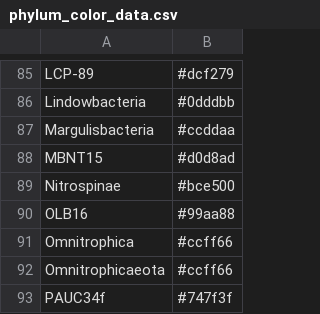
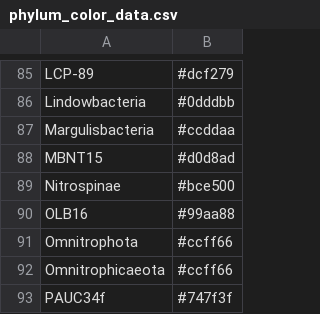
Before and after one commit to CaitlinCasar/Momper2021_DeMMO_FractureFluidMetagenomes, a CSV file: data/phylum_color_data.csv, drawn as a sheet; only a part is shown, gaps mark what is left out; the diff covers the shown part only.

```diff
--- a/data/phylum_color_data.csv
+++ b/data/phylum_color_data.csv
@@ -90,3 +90,3 @@ Nitrospinae,#bce500
 OLB16,#99aa88
-Omnitrophica,#ccff66
+Omnitrophota,#ccff66
 Omnitrophicaeota,#ccff66
```
Also changed, not shown: 6 added rows and 17 edited cells elsewhere in this file, 10 other files.
